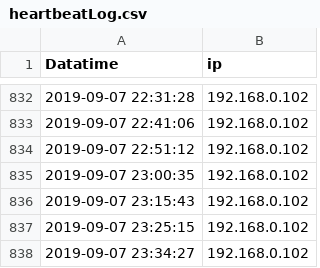
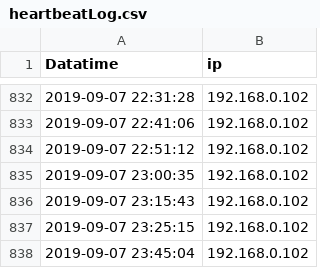
Before and after one commit to wenqingyu/raspberrypi-log, a CSV file: heartbeatLog.csv, drawn as a sheet; only a part is shown, gaps mark what is left out.

Commit message:
Updated By: 2019-09-07 23:45:04 - 192.168.0.102

```diff
--- a/heartbeatLog.csv
+++ b/heartbeatLog.csv
@@ -837,2 +837,2 @@ Datatime, ip
 2019-09-07 23:25:15, 192.168.0.102
-2019-09-07 23:34:27, 192.168.0.102
+2019-09-07 23:45:04, 192.168.0.102
```
